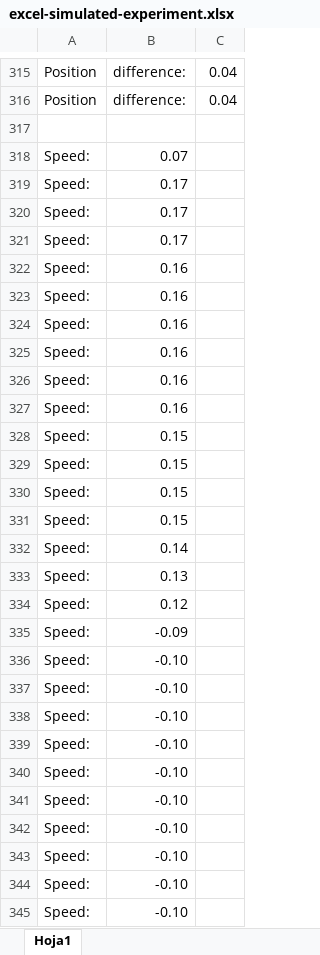
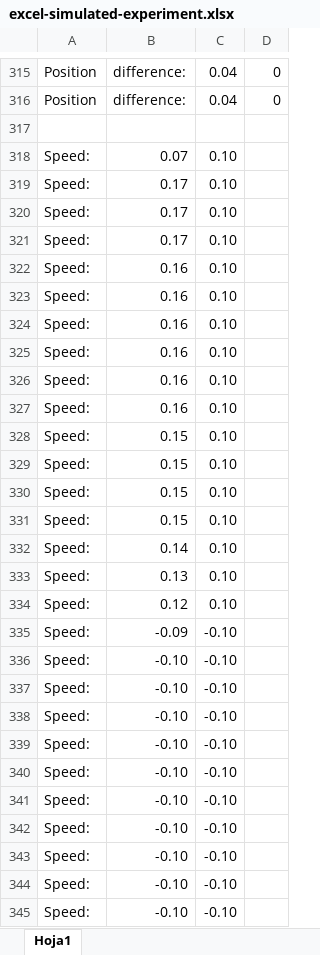
Before and after one commit to Pelochus/bt-crazyflies, an Excel workbook: logs/sim/excel-simulated-experiment.xlsx, sheet Hoja1, drawn as a sheet; only a part is shown, gaps mark what is left out; values as stored, in another font and other column widths than the file's, no borders; charts and pictures not drawn; the diff covers the shown part only; the diff names each change by its address in the sheet, - before the commit and + after, or states it on an @@ line.

Commit message:
Updated graph

```diff
--- a/logs/sim/excel-simulated-experiment.xlsx (sheet Hoja1)
+++ b/logs/sim/excel-simulated-experiment.xlsx (sheet Hoja1)
+column D, rows 315-316: 0 | 0
-C318:C334: (empty)
+C318:C334: 0.10
-C335:C345: (empty)
+C335:C345: -0.10
```
Also changed, not shown: 288 edited cells elsewhere in this sheet, charts or pictures.
